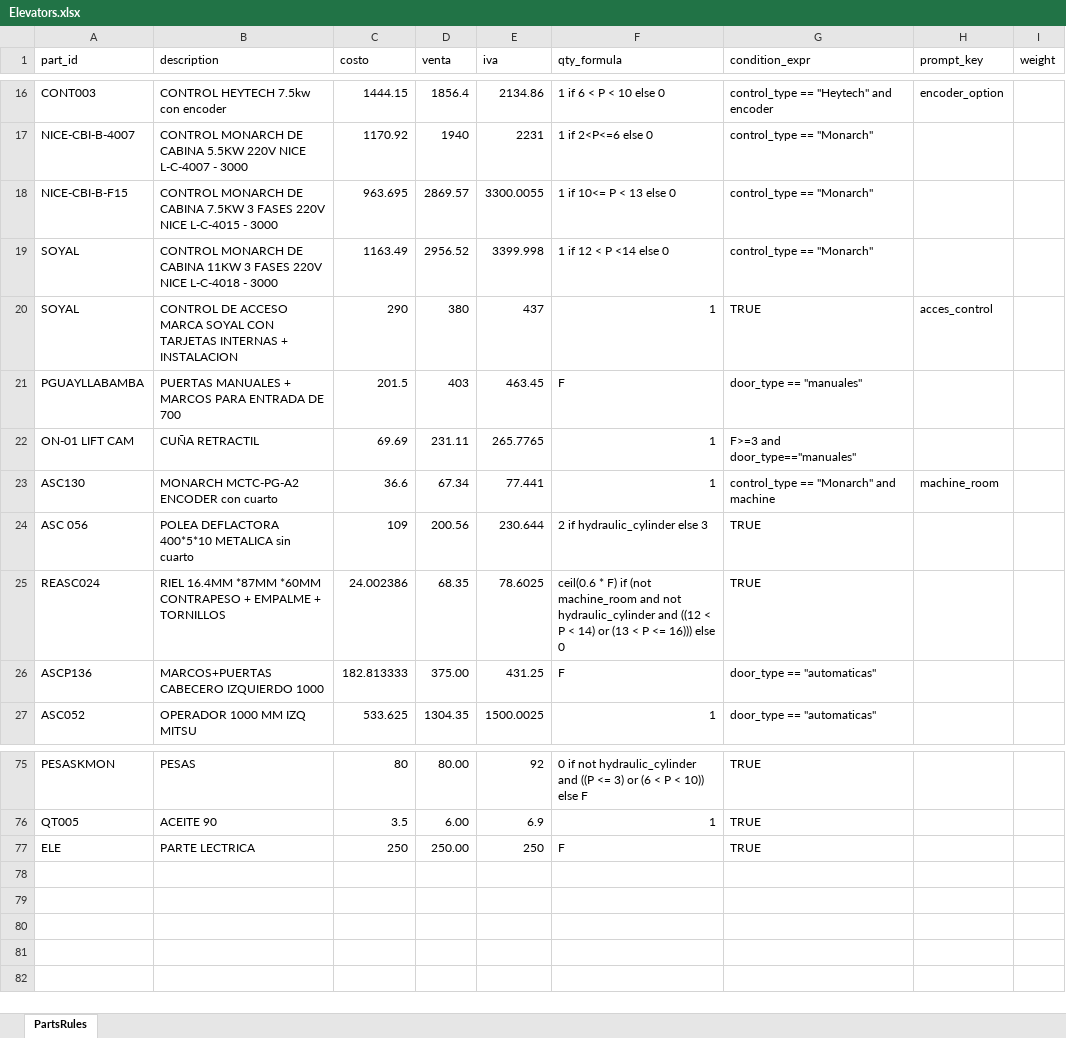
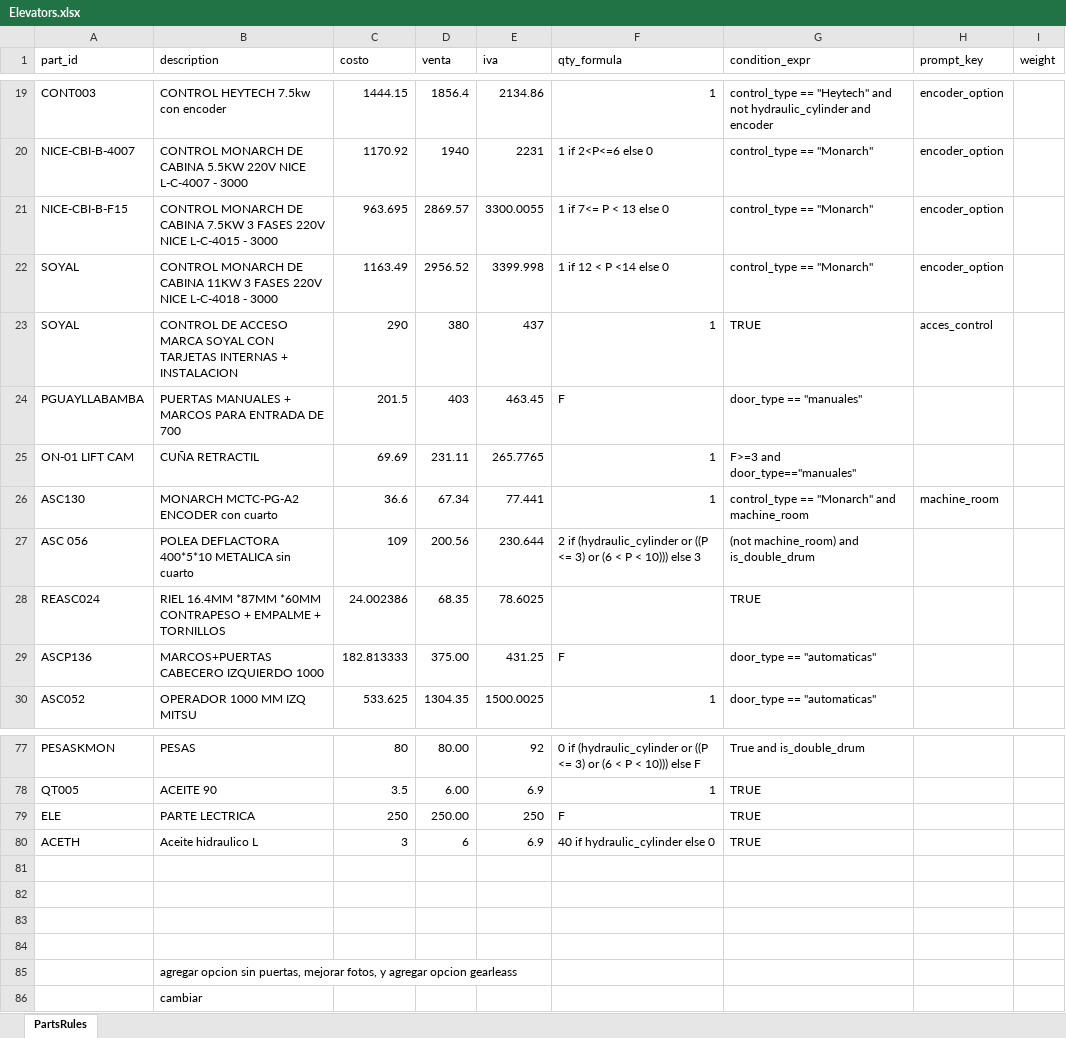
Before and after one commit to Lucasabv123/elevators, an Excel workbook: Elevators.xlsx, sheet PartsRules, drawn as a sheet; only a part is shown, gaps mark what is left out; values as stored, in another font and other column widths than the file's, no cell formats; addresses are those after the commit; the diff covers the shown part only; the diff names each change by its address in the sheet, - before the commit and + after, or states it on an @@ line.

```diff
--- a/Elevators.xlsx (sheet PartsRules)
+++ b/Elevators.xlsx (sheet PartsRules)
-F19 (qty_formula): 1 if 6 < P < 10 else 0
+F19 (qty_formula): 1
-G19 (condition_expr): …"Heytech" and encoder
+G19 (condition_expr): …"Heytech" and not hydraulic_cylinder and encoder
-H20:H22 (prompt_key): (empty)
+H20:H22 (prompt_key): encoder_option
-F21 (qty_formula): 1 if 10<= P < 13 else 0
+F21 (qty_formula): 1 if 7<= P < 13 else 0
-G26 (condition_expr): control_type == "Monarch" and machine
+G26 (condition_expr): control_type == "Monarch" and machine_room
-F27 (qty_formula): 2 if hydraulic_cylinder else 3
+F27 (qty_formula): 2 if (hydraulic_cylinder or ((P <= 3) or (6 < P < 10))) else 3
-G27 (condition_expr): TRUE
+G27 (condition_expr): (not machine_room) and is_double_drum
-F28 (qty_formula): ceil(0.6 * F) if (not machine_room and not hydraulic_cylinder and ((12 < P < 14) or (13 < P <= 16))) else 0
+F28 (qty_formula): (empty)
-F77 (qty_formula): 0 if not hydraulic_cylinder and ((P <= 3) or (6 < P < 10)) else F
+F77 (qty_formula): 0 if (hydraulic_cylinder or ((P <= 3) or (6 < P < 10))) else F
-G77 (condition_expr): TRUE
+G77 (condition_expr): True and is_double_drum
+row 80: ACETH | Aceite hidraulico L | 3 | 6 | 6.9 | 40 if hydraulic_cylinder else 0 | TRUE
+row 81: (empty)
+row 82: (empty)
+row 83: (empty)
+row 84: (empty)
+row 85:  | agregar opcion sin puertas, mejorar fotos, y agregar opcion gearleass
+row 86:  | cambiar
```
Also changed, not shown: 5 added rows, 3 removed rows and 60 edited cells elsewhere in this sheet, cell formats, formulas that keep their value, 2 other files.
